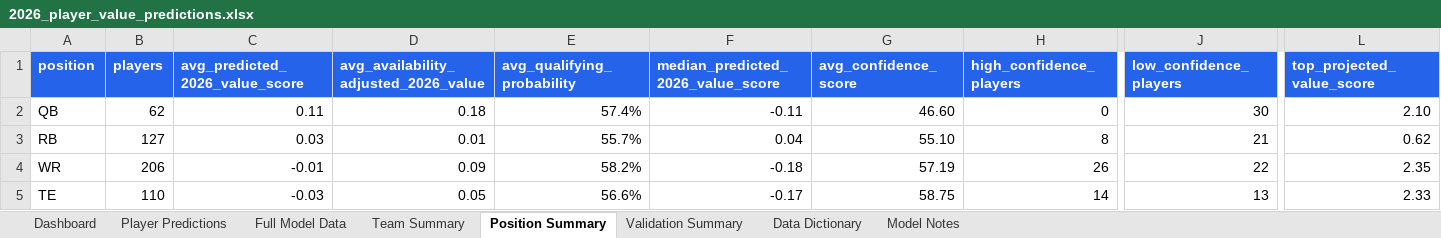
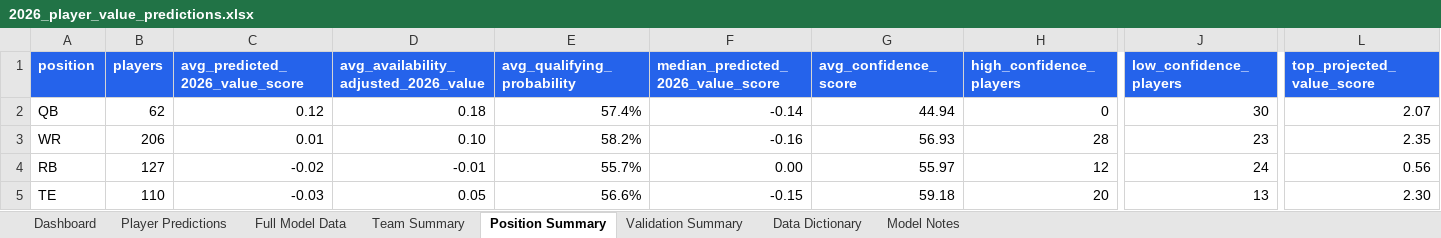
Before and after one commit to kylelevesque12/nfl-player-value-analysis, an Excel workbook: outputs/tables/2026_player_value_predictions.xlsx, sheet Position Summary, drawn as a sheet; only a part is shown, gaps mark what is left out; values as stored, in another font and other column widths than the file's, no borders; table styles not drawn; removed rows and columns are numbered as before the commit, all else as after; rows hold the shown columns only; the diff names each change by its address in the sheet, - before the commit and + after, or states it on an @@ line.

```diff
--- a/outputs/tables/2026_player_value_predictions.xlsx (sheet Position Summary)
+++ b/outputs/tables/2026_player_value_predictions.xlsx (sheet Position Summary)
-C2 (avg_predicted_2026_value_score): 0.11
+C2 (avg_predicted_2026_value_score): 0.12
-F2: -0.11
+F2: -0.14
-G2 (avg_confidence_score): 46.60
+G2 (avg_confidence_score): 44.94
-L2 (top_projected_value_score): 2.10
+L2 (top_projected_value_score): 2.07
-row 3: RB | 127 | 0.03 | 0.01 | 55.7% | 0.04 | 55.10 | 8 | 21 | 0.62
-C3 (avg_predicted_2026_value_score): -0.01
+C3 (avg_predicted_2026_value_score): 0.01
-D3: 0.09
+D3: 0.10
-F3: -0.18
+F3: -0.16
-G3 (avg_confidence_score): 57.19
+G3 (avg_confidence_score): 56.93
-H3 (high_confidence_players): 26
+H3 (high_confidence_players): 28
-J3 (low_confidence_players): 22
+J3 (low_confidence_players): 23
+row 4: RB | 127 | -0.02 | -0.01 | 55.7% | 0.00 | 55.97 | 12 | 24 | 0.56
-F5: -0.17
+F5: -0.15
-G5 (avg_confidence_score): 58.75
+G5 (avg_confidence_score): 59.18
-H5 (high_confidence_players): 14
+H5 (high_confidence_players): 20
-L5 (top_projected_value_score): 2.33
+L5 (top_projected_value_score): 2.30
```
Also changed, not shown: sheet Full Model Data, sheet Player Predictions, sheet Team Summary, sheet Dashboard, sheet Validation Summary, sheet Model Notes, charts or pictures, 14 other files.
